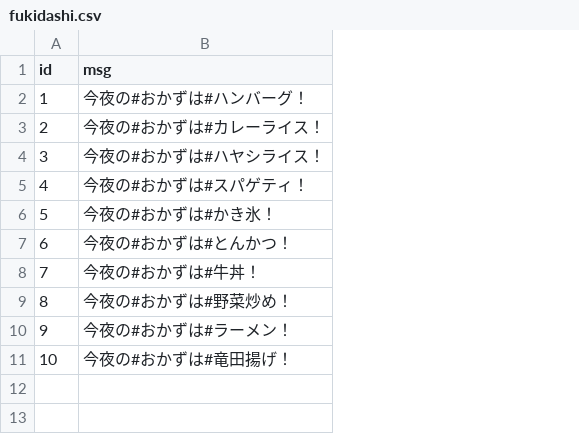
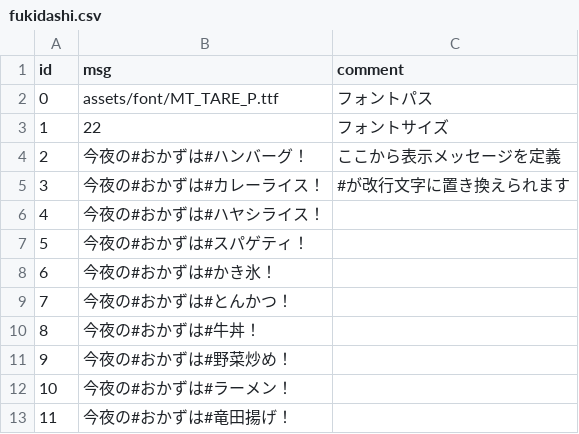
Before and after one commit to syun77/NatsukiBoost3, a CSV file: assets/params/fukidashi.csv, drawn as a sheet; addresses are those after the commit; the diff names each change by its address in the sheet, - before the commit and + after, or states it on an @@ line.

Commit message:
リザルトのフキダシを実装

```diff
--- a/assets/params/fukidashi.csv
+++ b/assets/params/fukidashi.csv
+column C (comment), rows 4-5: ここから表示メッセージを定義 | #が改行文字に置き換えられます
+row 2: 0 | assets/font/MT_TARE_P.ttf | フォントパス
+row 3: 1 | 22 | フォントサイズ
@@ column A (id) renumbered from row 4 down @@
```
